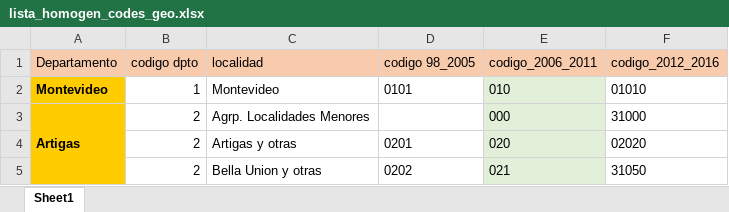
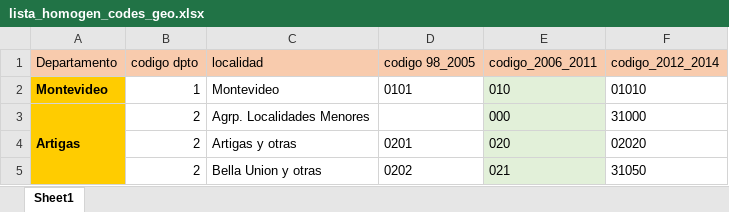
Before and after one commit to diegogentilepassaro/Aborto-Uruguay, an Excel workbook: code/lista_homogen_codes_geo.xlsx, sheet Sheet1, drawn as a sheet; only a part is shown; values as stored, in another font and other column widths than the file's, no borders; the diff names each change by its address in the sheet, - before the commit and + after, or states it on an @@ line.

Commit message:
Finishing homogenizing geo and some other details

```diff
--- a/code/lista_homogen_codes_geo.xlsx (sheet Sheet1)
+++ b/code/lista_homogen_codes_geo.xlsx (sheet Sheet1)
-F1: codigo_2012_2016
+F1: codigo_2012_2014
```
Also changed, not shown: 3 other files.
